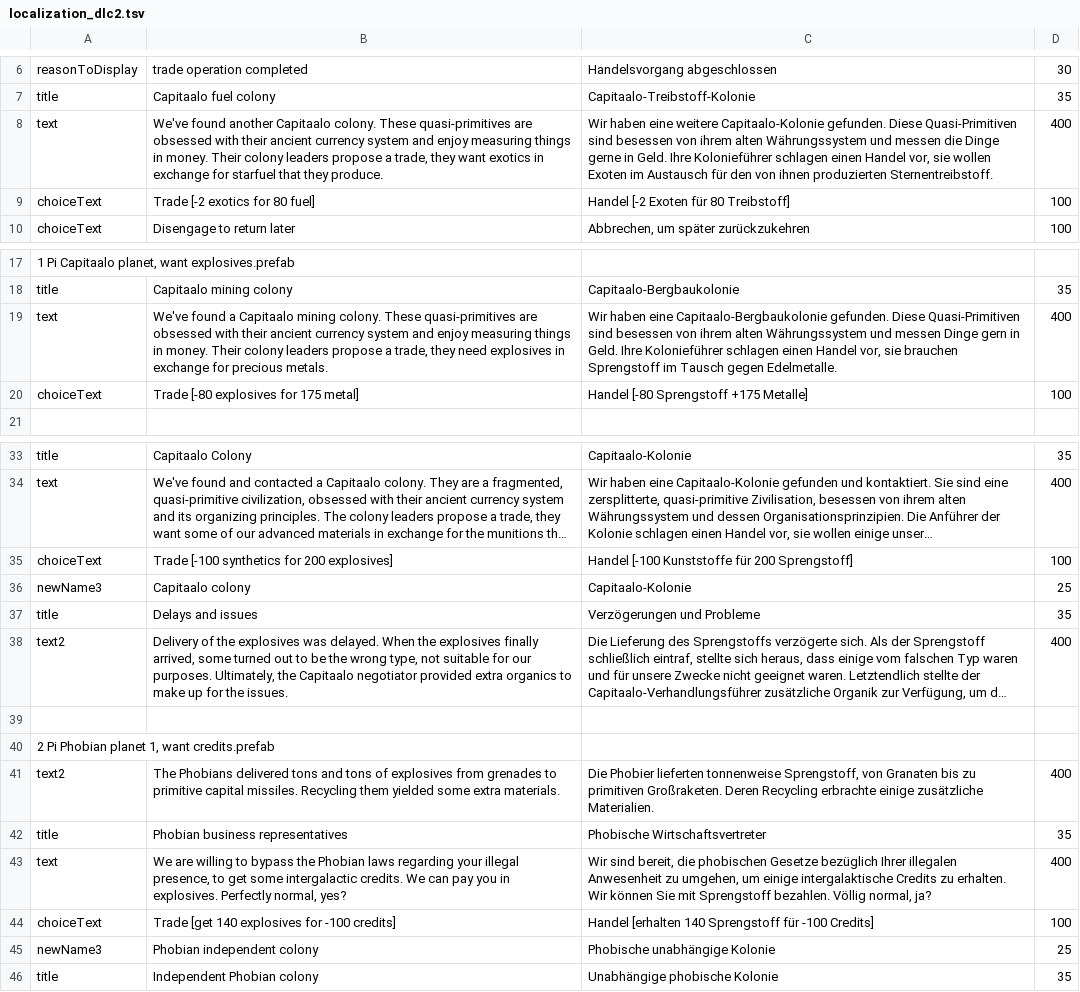
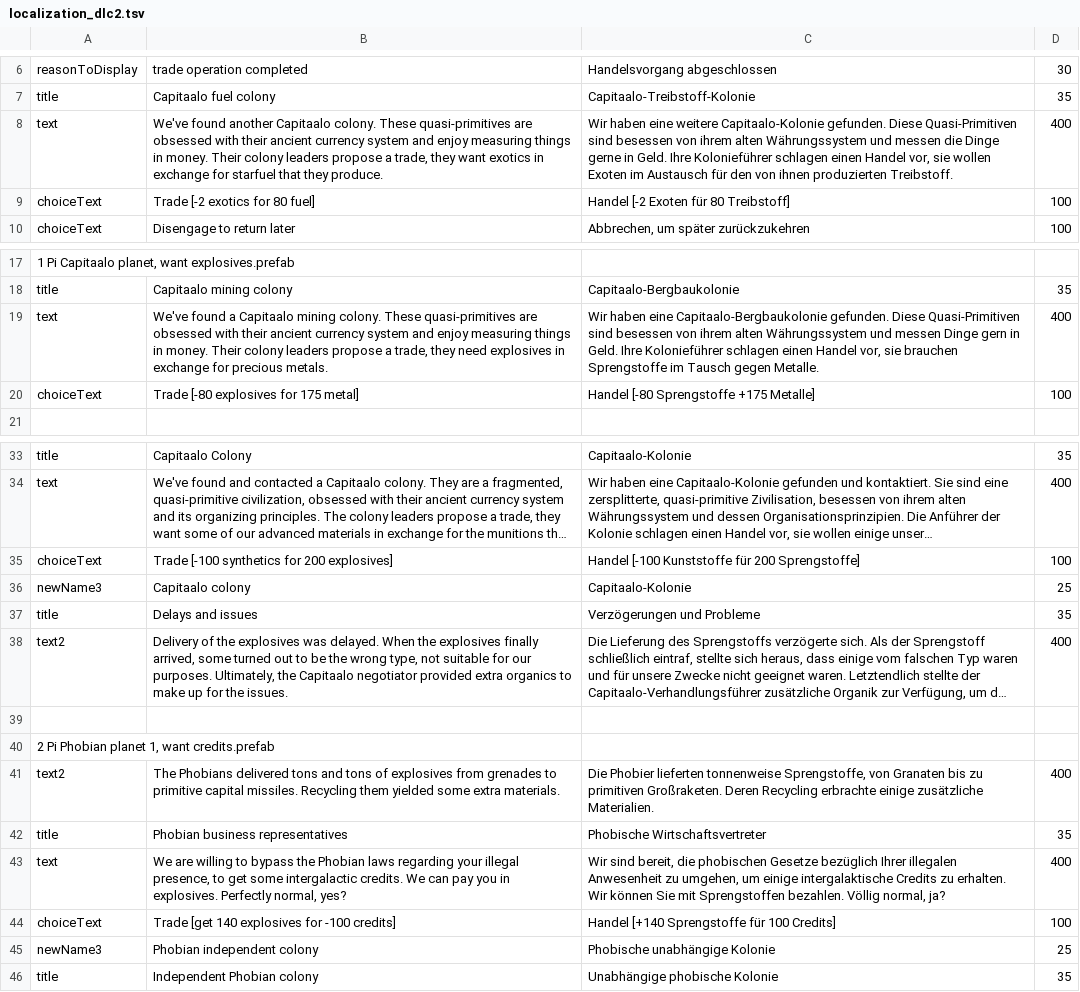
Before and after one commit to Duke-M-commits/Translation_ShortestTripToEarth_German, a TSV file: localization_dlc2.tsv, drawn as a sheet; only a part is shown, gaps mark what is left out; long unchanged cells end in …; the diff names each change by its address in the sheet, - before the commit and + after, or states it on an @@ line.

Commit message:
consistent use of "Sprengstoffe"

```diff
--- a/localization_dlc2.tsv
+++ b/localization_dlc2.tsv
-C8: …ihnen produzierten Sternentreibstoff.
+C8: …ihnen produzierten Treibstoff.
-C19: …sie brauchen Sprengstoff im Tausch gegen Edelmetalle.
+C19: …sie brauchen Sprengstoffe im Tausch gegen Metalle.
-C20: Handel [-80 Sprengstoff +175 Metalle]
+C20: Handel [-80 Sprengstoffe +175 Metalle]
-C35: …für 200 Sprengstoff]
+C35: …für 200 Sprengstoffe]
-C41: …lieferten tonnenweise Sprengstoff, von Granaten…
+C41: …lieferten tonnenweise Sprengstoffe, von Granaten…
-C43: …Sie mit Sprengstoff bezahlen. Völlig…
+C43: …Sie mit Sprengstoffen bezahlen. Völlig…
-C44: Handel [erhalten 140 Sprengstoff für -100 Credits]
+C44: Handel [+140 Sprengstoffe für 100 Credits]
```
Also changed, not shown: localization_sdlc.tsv, 1 other file.
